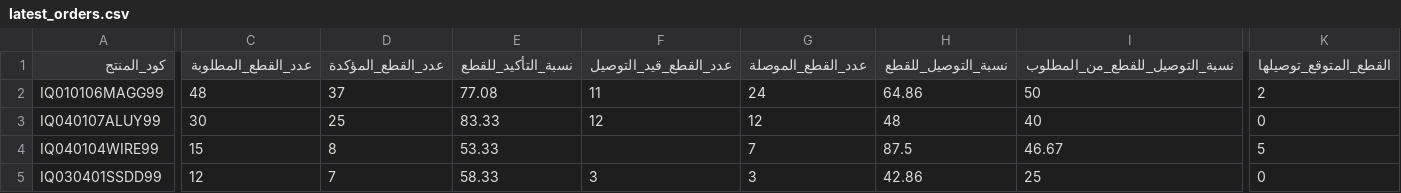
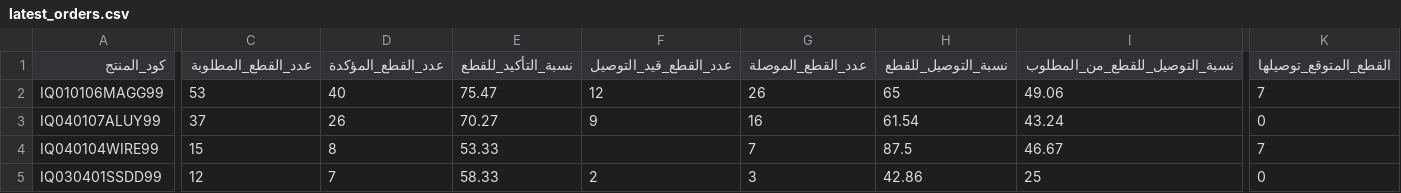
Before and after one commit to Yahya-Regragui/ecomweb, a CSV file: data/latest_orders.csv, drawn as a sheet; only a part is shown, gaps mark what is left out; the diff covers the shown part only; the diff names each change by its address in the sheet, - before the commit and + after, or states it on an @@ line.

Commit message:
Update latest Orders CSV (2026-02-17 12:59:04)

```diff
--- a/data/latest_orders.csv
+++ b/data/latest_orders.csv
-C2 (عدد_القطع_المطلوبة): 48
+C2 (عدد_القطع_المطلوبة): 53
-D2 (عدد_القطع_المؤكدة): 37
+D2 (عدد_القطع_المؤكدة): 40
-E2 (نسبة_التأكيد_للقطع): 77.08
+E2 (نسبة_التأكيد_للقطع): 75.47
-F2 (عدد_القطع_قيد_التوصيل): 11
+F2 (عدد_القطع_قيد_التوصيل): 12
-G2 (عدد_القطع_الموصلة): 24
+G2 (عدد_القطع_الموصلة): 26
-H2 (نسبة_التوصيل_للقطع): 64.86
+H2 (نسبة_التوصيل_للقطع): 65
-I2 (نسبة_التوصيل_للقطع_من_المطلوب): 50
+I2 (نسبة_التوصيل_للقطع_من_المطلوب): 49.06
-K2 (القطع_المتوقع_توصيلها): 2
+K2 (القطع_المتوقع_توصيلها): 7
-C3 (عدد_القطع_المطلوبة): 30
+C3 (عدد_القطع_المطلوبة): 37
-D3 (عدد_القطع_المؤكدة): 25
+D3 (عدد_القطع_المؤكدة): 26
-E3 (نسبة_التأكيد_للقطع): 83.33
+E3 (نسبة_التأكيد_للقطع): 70.27
-F3 (عدد_القطع_قيد_التوصيل): 12
+F3 (عدد_القطع_قيد_التوصيل): 9
-G3 (عدد_القطع_الموصلة): 12
+G3 (عدد_القطع_الموصلة): 16
-H3 (نسبة_التوصيل_للقطع): 48
+H3 (نسبة_التوصيل_للقطع): 61.54
-I3 (نسبة_التوصيل_للقطع_من_المطلوب): 40
+I3 (نسبة_التوصيل_للقطع_من_المطلوب): 43.24
-K4 (القطع_المتوقع_توصيلها): 5
+K4 (القطع_المتوقع_توصيلها): 7
-F5 (عدد_القطع_قيد_التوصيل): 3
+F5 (عدد_القطع_قيد_التوصيل): 2
```
Also changed, not shown: 1 added row, 1 removed row and 30 edited cells elsewhere in this file.
